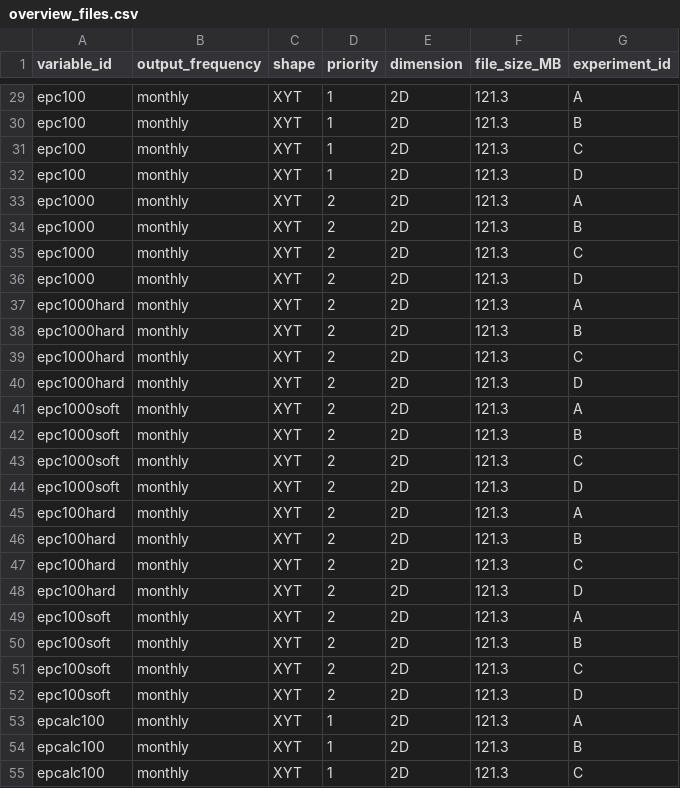
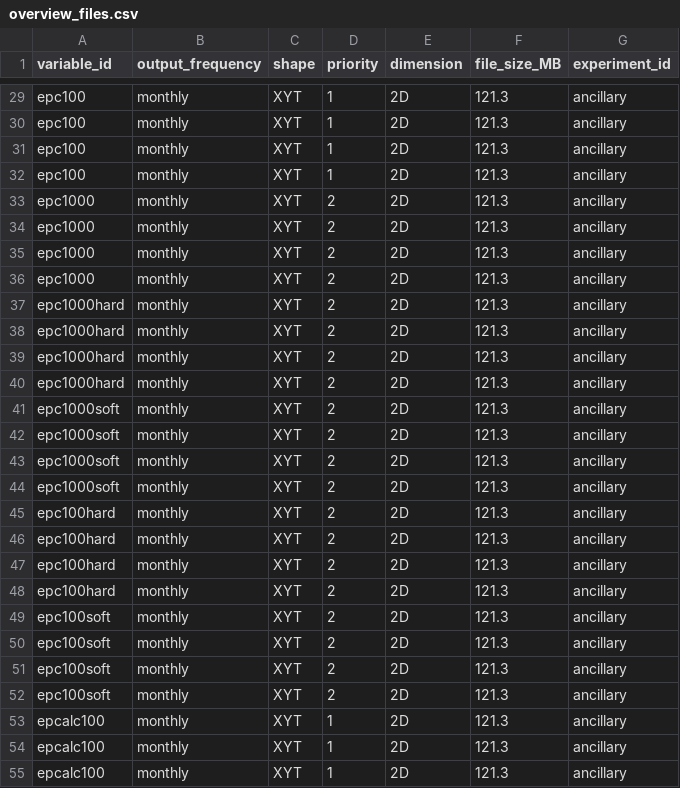
Before and after one commit to jens-daniel-mueller/RECCAP2_CESM_ETHZ_submission, a CSV file: data/overview/overview_files.csv, drawn as a sheet; only a part is shown, gaps mark what is left out; the diff covers the shown part only; the diff names each change by its address in the sheet, - before the commit and + after, or states it on an @@ line.

```diff
--- a/data/overview/overview_files.csv
+++ b/data/overview/overview_files.csv
-G29 (experiment_id): A
+G29 (experiment_id): ancillary
-G30 (experiment_id): B
+G30 (experiment_id): ancillary
-G31 (experiment_id): C
+G31 (experiment_id): ancillary
-G32 (experiment_id): D
+G32 (experiment_id): ancillary
-G33 (experiment_id): A
+G33 (experiment_id): ancillary
-G34 (experiment_id): B
+G34 (experiment_id): ancillary
-G35 (experiment_id): C
+G35 (experiment_id): ancillary
-G36 (experiment_id): D
+G36 (experiment_id): ancillary
-G37 (experiment_id): A
+G37 (experiment_id): ancillary
-G38 (experiment_id): B
+G38 (experiment_id): ancillary
-G39 (experiment_id): C
+G39 (experiment_id): ancillary
-G40 (experiment_id): D
+G40 (experiment_id): ancillary
-G41 (experiment_id): A
+G41 (experiment_id): ancillary
-G42 (experiment_id): B
+G42 (experiment_id): ancillary
-G43 (experiment_id): C
+G43 (experiment_id): ancillary
-G44 (experiment_id): D
+G44 (experiment_id): ancillary
-G45 (experiment_id): A
+G45 (experiment_id): ancillary
-G46 (experiment_id): B
+G46 (experiment_id): ancillary
-G47 (experiment_id): C
+G47 (experiment_id): ancillary
-G48 (experiment_id): D
+G48 (experiment_id): ancillary
-G49 (experiment_id): A
+G49 (experiment_id): ancillary
-G50 (experiment_id): B
+G50 (experiment_id): ancillary
-G51 (experiment_id): C
+G51 (experiment_id): ancillary
-G52 (experiment_id): D
+G52 (experiment_id): ancillary
-G53 (experiment_id): A
+G53 (experiment_id): ancillary
-G54 (experiment_id): B
+G54 (experiment_id): ancillary
-G55 (experiment_id): C
+G55 (experiment_id): ancillary
```
Also changed, not shown: 137 edited cells elsewhere in this file, 1 other file.
